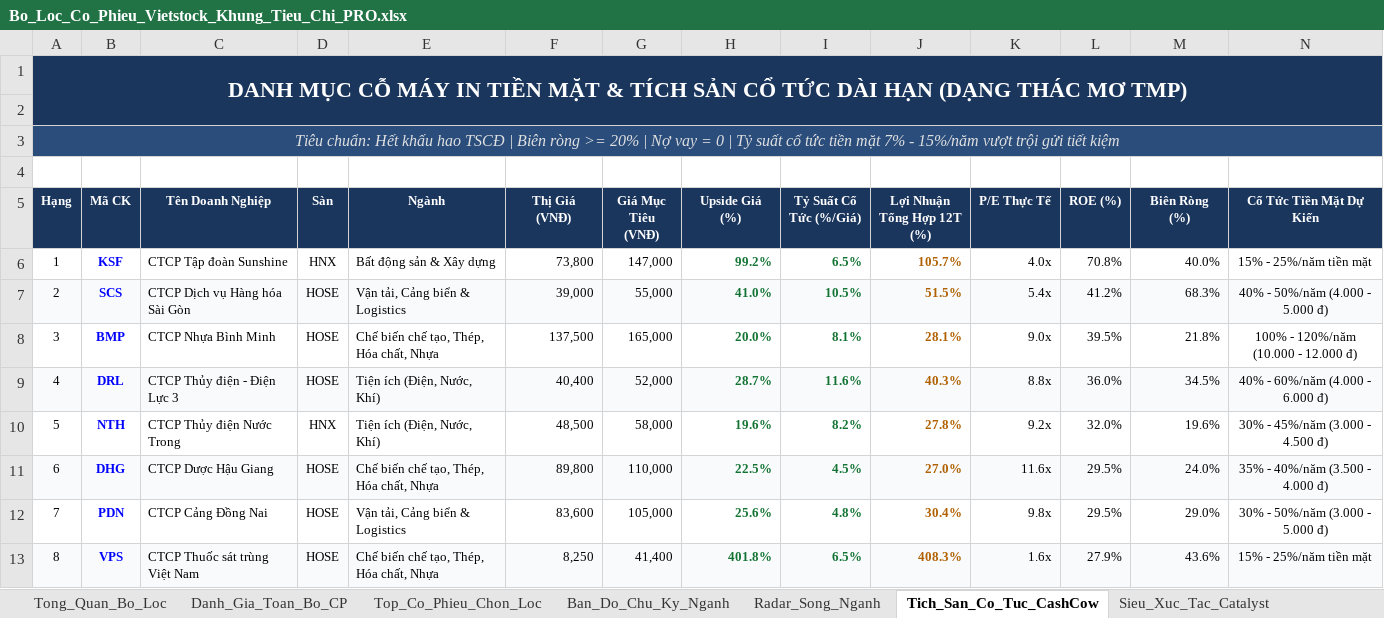
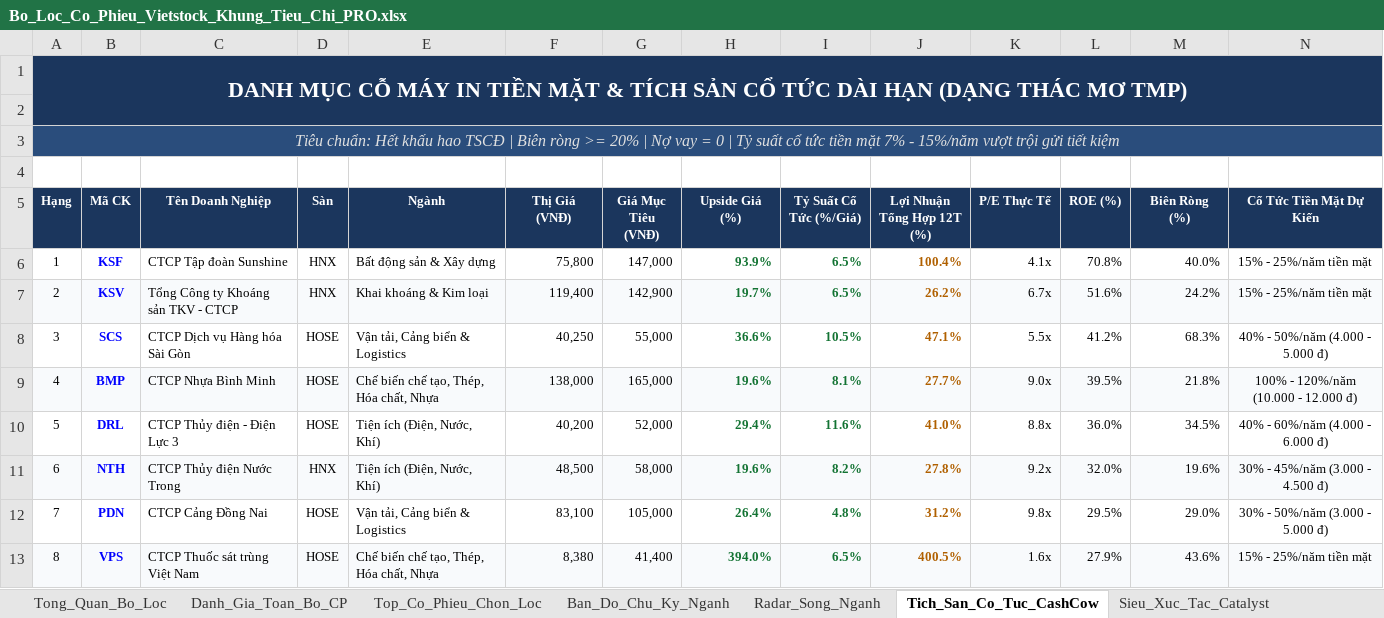
Before and after one commit to NikolaTesla59/Quan, an Excel workbook: Du_An/Vietstock_Screener/Bo_Loc_Co_Phieu_Vietstock_Khung_Tieu_Chi_PRO.xlsx, sheet Tich_San_Co_Tuc_CashCow, drawn as a sheet; only a part is shown; values as stored, in another font and other column widths than the file's, no borders; removed rows and columns are numbered as before the commit, all else as after; rows hold the shown columns only; the diff covers the shown part only; the diff names each change by its address in the sheet, - before the commit and + after, or states it on an @@ line.

```diff
--- a/Du_An/Vietstock_Screener/Bo_Loc_Co_Phieu_Vietstock_Khung_Tieu_Chi_PRO.xlsx (sheet Tich_San_Co_Tuc_CashCow)
+++ b/Du_An/Vietstock_Screener/Bo_Loc_Co_Phieu_Vietstock_Khung_Tieu_Chi_PRO.xlsx (sheet Tich_San_Co_Tuc_CashCow)
-F6 (Thị Giá (VNĐ)): 73,800
+F6 (Thị Giá (VNĐ)): 75,800
-H6 (Upside Giá (%)): 99.2%
+H6 (Upside Giá (%)): 93.9%
-J6 (Lợi Nhuận Tổng Hợp 12T (%)): 105.7%
+J6 (Lợi Nhuận Tổng Hợp 12T (%)): 100.4%
-K6 (P/E Thực Tế): 4.0x
+K6 (P/E Thực Tế): 4.1x
+row 7: 2 | KSV | Tổng Công ty Khoáng sản TKV - CTCP | HNX | Khai khoáng & Kim loại | 119,400 | 142,900 | 19.7% | 6.5% | 26.2% | 6.7x | 51.6% | 24.2% | 15% - 25%/năm tiền mặt
-A8 (Hạng): 2
+A8 (Hạng): 3
-A8:N8 fill: #F8FAFC
+A8:N8 fill: none
-F8 (Thị Giá (VNĐ)): 39,000
+F8 (Thị Giá (VNĐ)): 40,250
-H8 (Upside Giá (%)): 41.0%
+H8 (Upside Giá (%)): 36.6%
-J8 (Lợi Nhuận Tổng Hợp 12T (%)): 51.5%
+J8 (Lợi Nhuận Tổng Hợp 12T (%)): 47.1%
-K8 (P/E Thực Tế): 5.4x
+K8 (P/E Thực Tế): 5.5x
-A9 (Hạng): 3
+A9 (Hạng): 4
-A9:N9 fill: none
+A9:N9 fill: #F8FAFC
-F9 (Thị Giá (VNĐ)): 137,500
+F9 (Thị Giá (VNĐ)): 138,000
-H9 (Upside Giá (%)): 20.0%
+H9 (Upside Giá (%)): 19.6%
-J9 (Lợi Nhuận Tổng Hợp 12T (%)): 28.1%
+J9 (Lợi Nhuận Tổng Hợp 12T (%)): 27.7%
-A10 (Hạng): 4
+A10 (Hạng): 5
-A10:N10 fill: #F8FAFC
+A10:N10 fill: none
-F10 (Thị Giá (VNĐ)): 40,400
+F10 (Thị Giá (VNĐ)): 40,200
-H10 (Upside Giá (%)): 28.7%
+H10 (Upside Giá (%)): 29.4%
-J10 (Lợi Nhuận Tổng Hợp 12T (%)): 40.3%
+J10 (Lợi Nhuận Tổng Hợp 12T (%)): 41.0%
-A11 (Hạng): 5
+A11 (Hạng): 6
-A11:N11 fill: none
+A11:N11 fill: #F8FAFC
-row 11: 6 | DHG | CTCP Dược Hậu Giang | HOSE | Chế biến chế tạo, Thép, Hóa chất, Nhựa | 89,800 | 110,000 | 22.5% | 4.5% | 27.0% | 11.6x | 29.5% | 24.0% | 35% - 40%/năm (3.500 - 4.000 đ)
-F12 (Thị Giá (VNĐ)): 83,600
+F12 (Thị Giá (VNĐ)): 83,100
-H12 (Upside Giá (%)): 25.6%
+H12 (Upside Giá (%)): 26.4%
-J12 (Lợi Nhuận Tổng Hợp 12T (%)): 30.4%
+J12 (Lợi Nhuận Tổng Hợp 12T (%)): 31.2%
-F13 (Thị Giá (VNĐ)): 8,250
+F13 (Thị Giá (VNĐ)): 8,380
-H13 (Upside Giá (%)): 401.8%
+H13 (Upside Giá (%)): 394.0%
-J13 (Lợi Nhuận Tổng Hợp 12T (%)): 408.3%
+J13 (Lợi Nhuận Tổng Hợp 12T (%)): 400.5%
```
Also changed, not shown: 62 edited cells and cell formats elsewhere in this sheet, sheet Danh_Gia_Toan_Bo_CP, sheet Top_Co_Phieu_Chon_Loc, sheet Tong_Quan_Bo_Loc, 3 other files.
